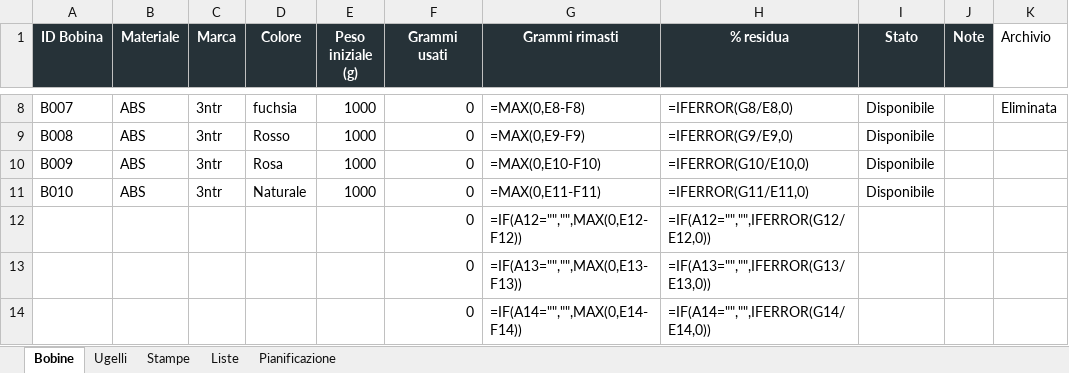
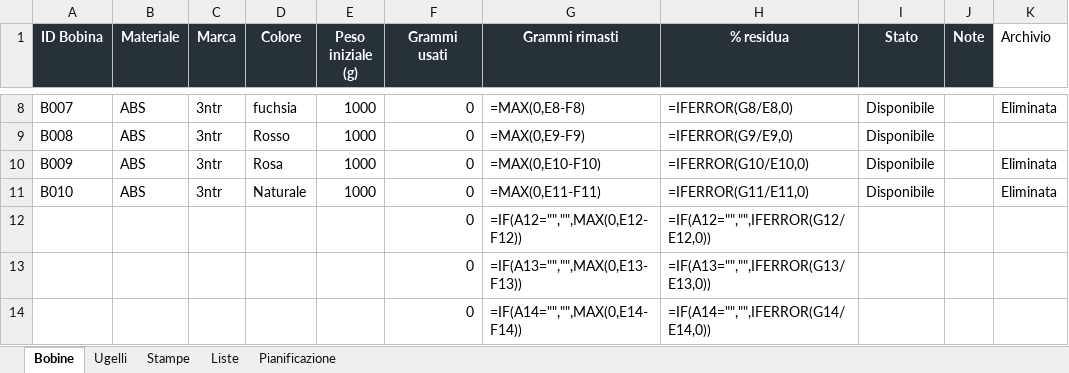
Before and after one commit to luigimuratore/Filament_dashboard, an Excel workbook: Tracker_Filament_Dashboard.xlsx, sheet Bobine, drawn as a sheet; only a part is shown, gaps mark what is left out; values as stored, in another font and other column widths than the file's, no borders; formulas without a stored value are shown as written; the diff names each change by its address in the sheet, - before the commit and + after, or states it on an @@ line.

Commit message:
Aggiorna dashboard e dati · 2026-09-18 10:47:06

```diff
--- a/Tracker_Filament_Dashboard.xlsx (sheet Bobine)
+++ b/Tracker_Filament_Dashboard.xlsx (sheet Bobine)
-K10:K11 (Archivio): (empty)
+K10:K11 (Archivio): Eliminata
```
